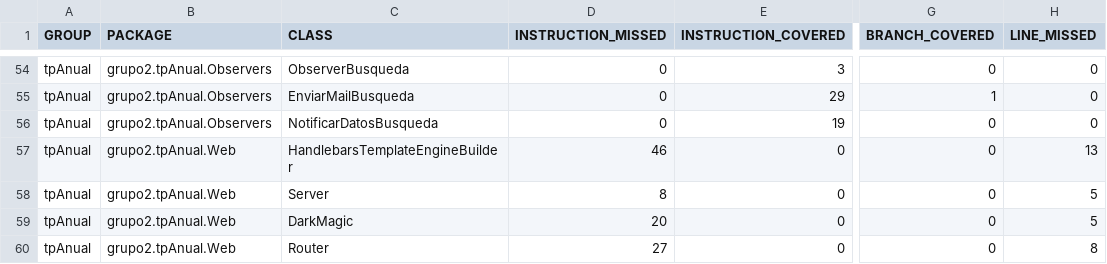
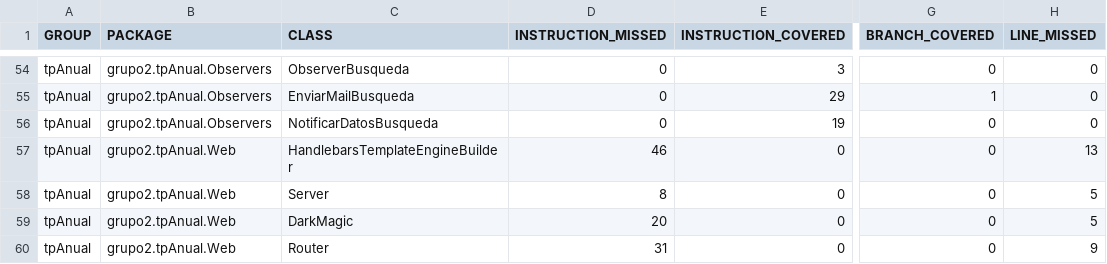
Before and after one commit to leilaweicman/2016-group-02, a CSV file: jacoco.csv, drawn as a sheet; only a part is shown, gaps mark what is left out; the diff names each change by its address in the sheet, - before the commit and + after, or states it on an @@ line.

```diff
--- a/jacoco.csv
+++ b/jacoco.csv
-D60 (INSTRUCTION_MISSED): 27
+D60 (INSTRUCTION_MISSED): 31
-H60 (LINE_MISSED): 8
+H60 (LINE_MISSED): 9
```
Also changed, not shown: 9 other files.
